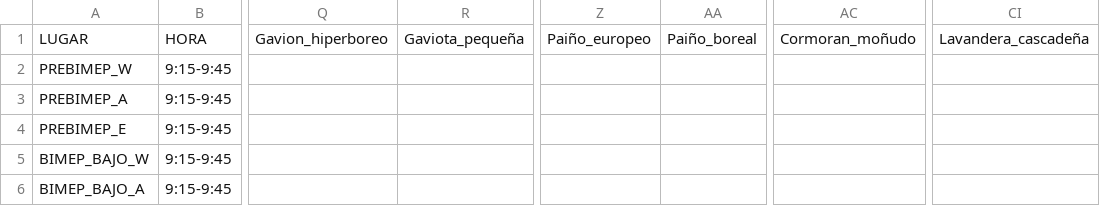
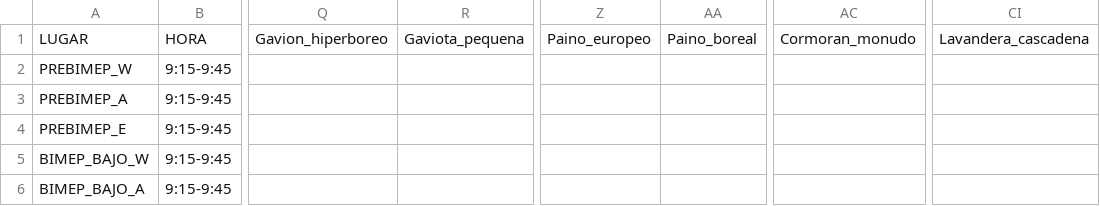
Before and after one commit to Khiwila/Pandas, a CSV file: 2019.csv, drawn as a sheet; only a part is shown, gaps mark what is left out; the diff names each change by its address in the sheet, - before the commit and + after, or states it on an @@ line.

Commit message:
Add files via upload

```diff
--- a/2019.csv
+++ b/2019.csv
-R1: Gaviota_pequeña
+R1: Gaviota_pequena
-Z1: Paiño_europeo
+Z1: Paino_europeo
-AA1: Paiño_boreal
+AA1: Paino_boreal
-AC1: Cormoran_moñudo
+AC1: Cormoran_monudo
-CI1: Lavandera_cascadeña
+CI1: Lavandera_cascadena
```
